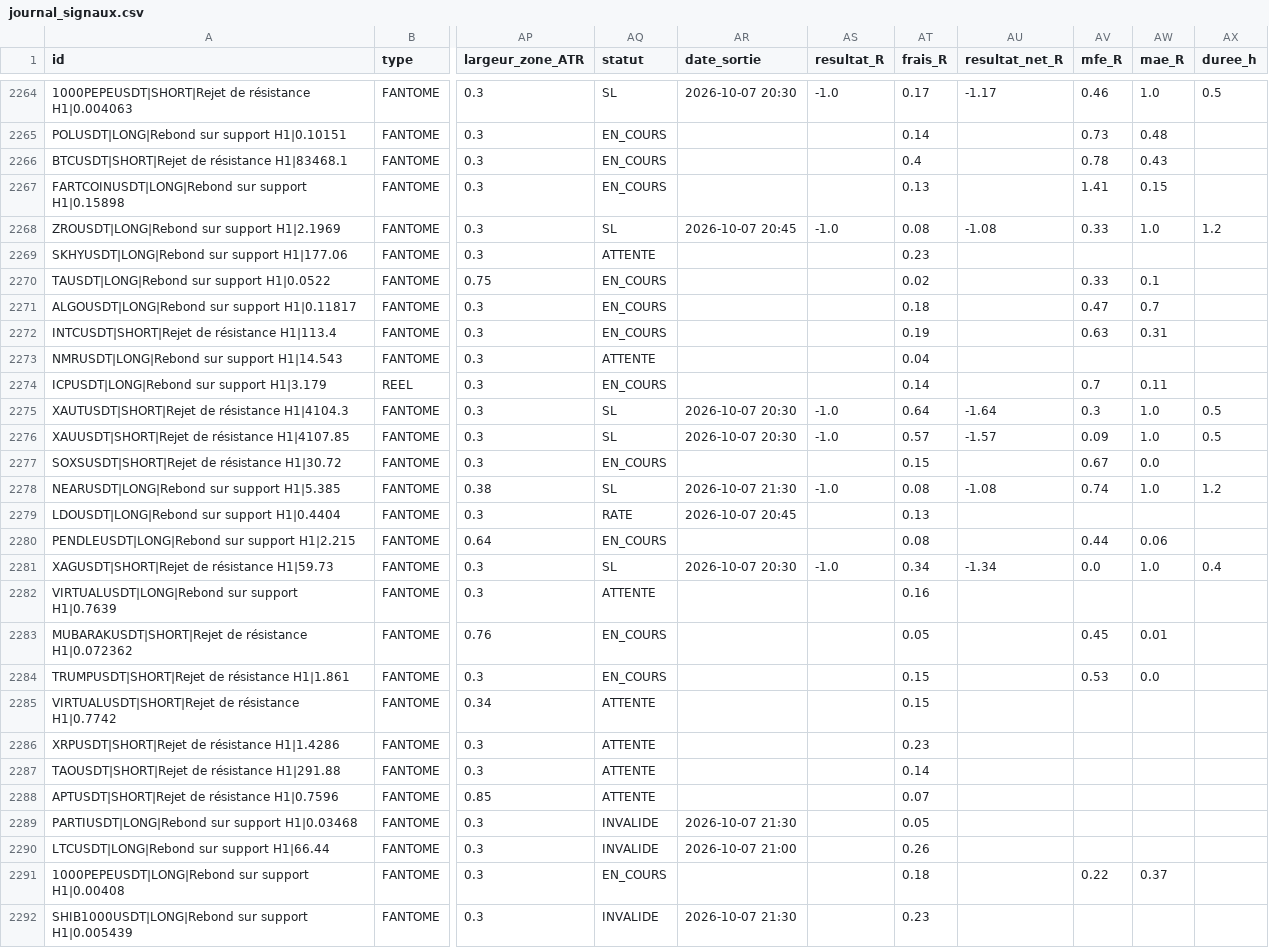
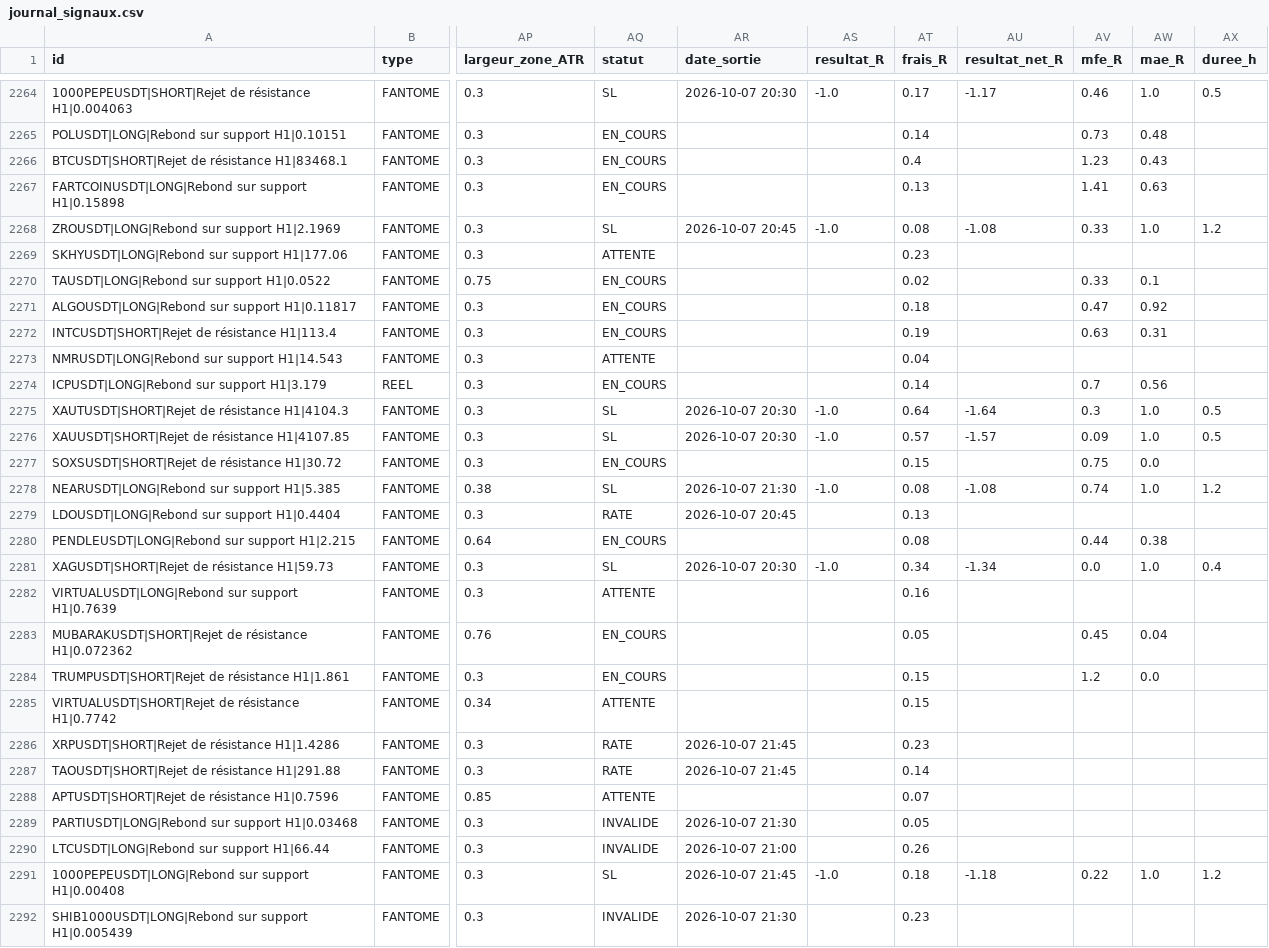
Before and after one commit to fraispropr-ship-it/crypto-pepite, a CSV file: journal_signaux.csv, drawn as a sheet; only a part is shown, gaps mark what is left out; the diff covers the shown part only; the diff names each change by its address in the sheet, - before the commit and + after, or states it on an @@ line.

Commit message:
Journal 2026-10-07 21:49 UTC

```diff
--- a/journal_signaux.csv
+++ b/journal_signaux.csv
-AV2266 (mfe_R): 0.78
+AV2266 (mfe_R): 1.23
-AW2267 (mae_R): 0.15
+AW2267 (mae_R): 0.63
-AW2271 (mae_R): 0.7
+AW2271 (mae_R): 0.92
-AW2274 (mae_R): 0.11
+AW2274 (mae_R): 0.56
-AV2277 (mfe_R): 0.67
+AV2277 (mfe_R): 0.75
-AW2280 (mae_R): 0.06
+AW2280 (mae_R): 0.38
-AW2283 (mae_R): 0.01
+AW2283 (mae_R): 0.04
-AV2284 (mfe_R): 0.53
+AV2284 (mfe_R): 1.2
-AQ2286:AQ2287 (statut): ATTENTE
+AQ2286:AQ2287 (statut): RATE
-AR2286:AR2287 (date_sortie): (empty)
+AR2286:AR2287 (date_sortie): 2026-10-07 21:45
-AQ2291 (statut): EN_COURS
+AQ2291 (statut): SL
-AR2291 (date_sortie): (empty)
+AR2291 (date_sortie): 2026-10-07 21:45
-AS2291 (resultat_R): (empty)
+AS2291 (resultat_R): -1.0
-AU2291 (resultat_net_R): (empty)
+AU2291 (resultat_net_R): -1.18
-AW2291 (mae_R): 0.37
+AW2291 (mae_R): 1.0
-AX2291 (duree_h): (empty)
+AX2291 (duree_h): 1.2
```
Also changed, not shown: 1 added row and 71 edited cells elsewhere in this file, 1 other file.
